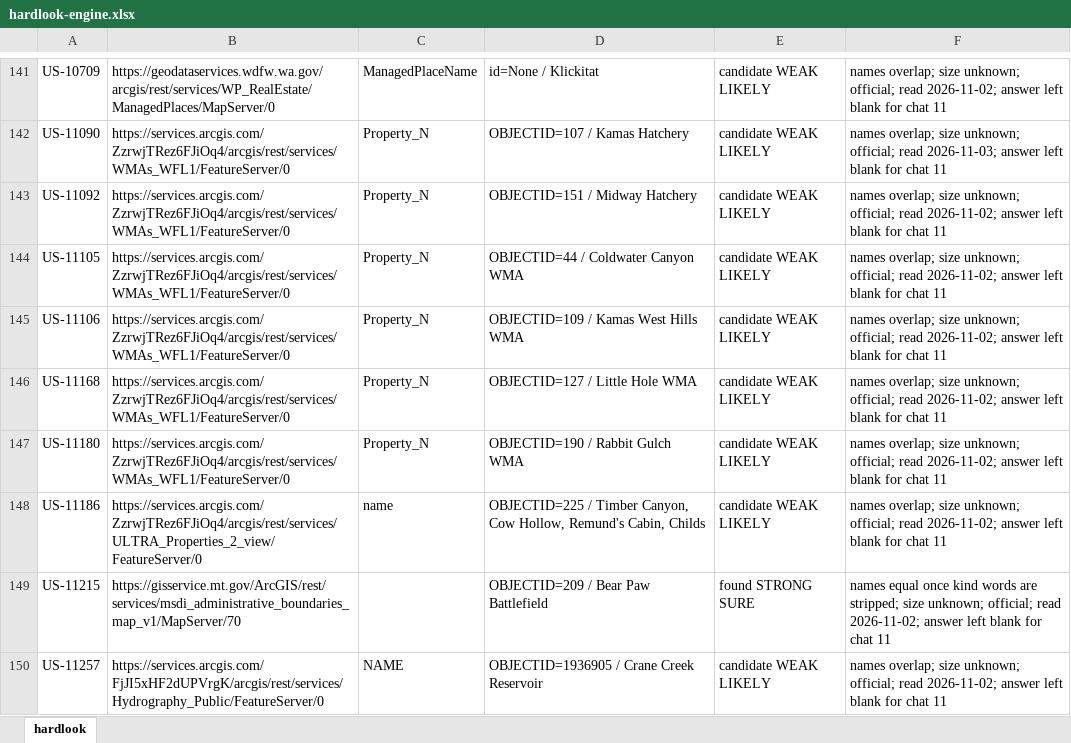
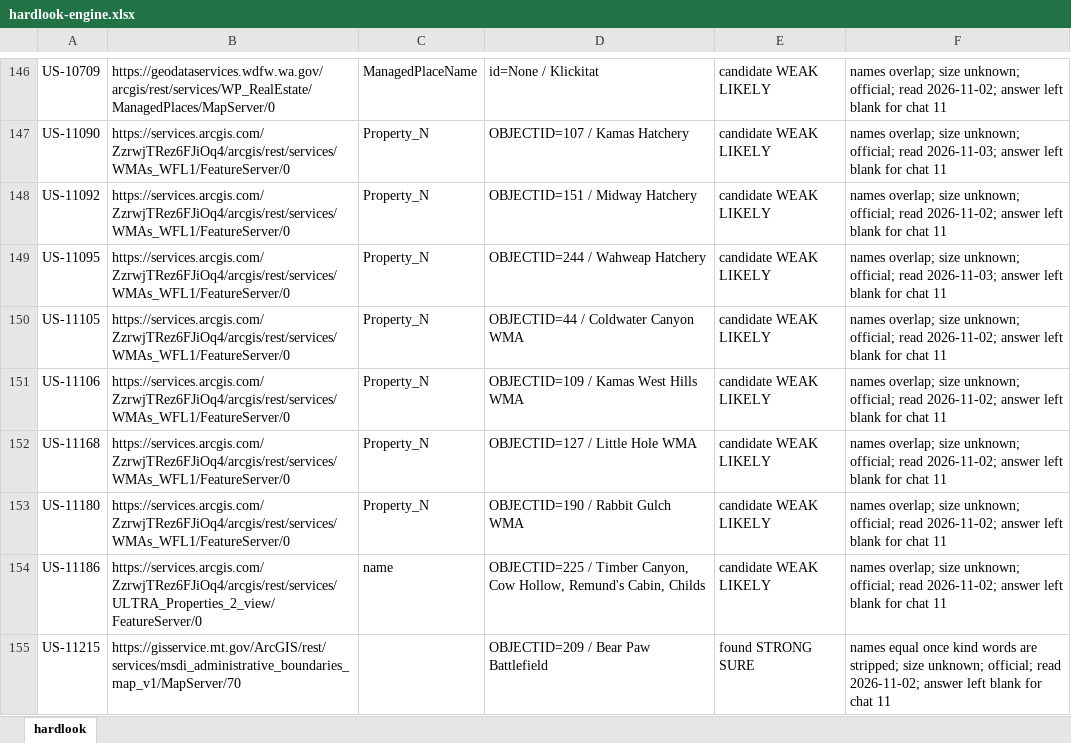
Before and after one commit to KentuckyPortableClub/KPC-Data, an Excel workbook: engine/handback/hardlook-engine.xlsx, sheet hardlook, drawn as a sheet; only a part is shown, gaps mark what is left out; the shorter side is filled out with more unchanged rows; values as stored, in another font and other column widths than the file's, no borders; the diff covers the shown part only; the diff names each change by its address in the sheet, - before the commit and + after, or states it on an @@ line.

```diff
--- a/engine/handback/hardlook-engine.xlsx (sheet hardlook)
+++ b/engine/handback/hardlook-engine.xlsx (sheet hardlook)
+row 149: US-11095 | https://services.arcgis.com/ZzrwjTRez6FJiOq4/arcgis/rest/services/WMAs_WFL1/FeatureServer/0 | Property_N | OBJECTID=244 / Wahweap Hatchery | candidate WEAK LIKELY | names overlap; size unknown; official; read 2026-11-03; answer left blank for chat 11
```
Also changed, not shown: 23 added rows elsewhere in this sheet, 34 other files.
